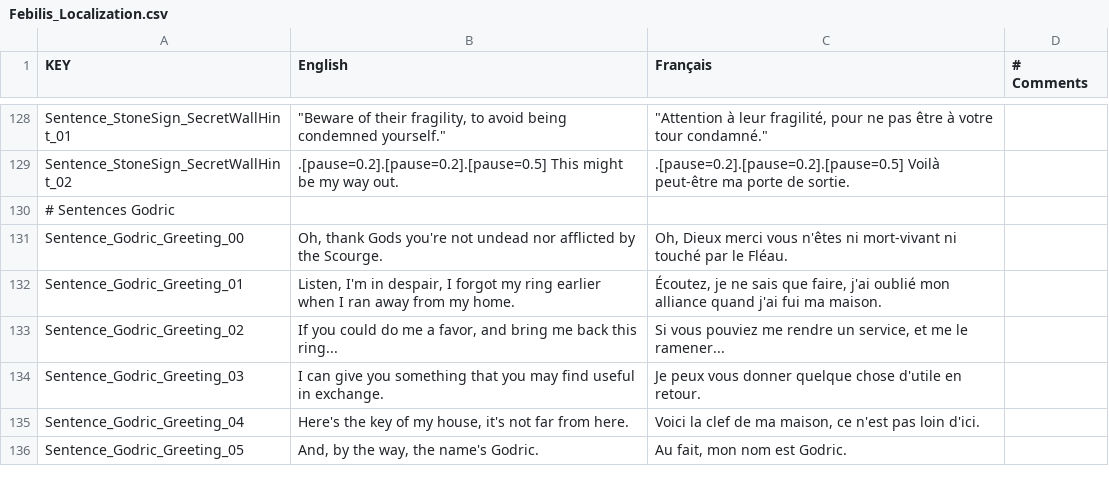
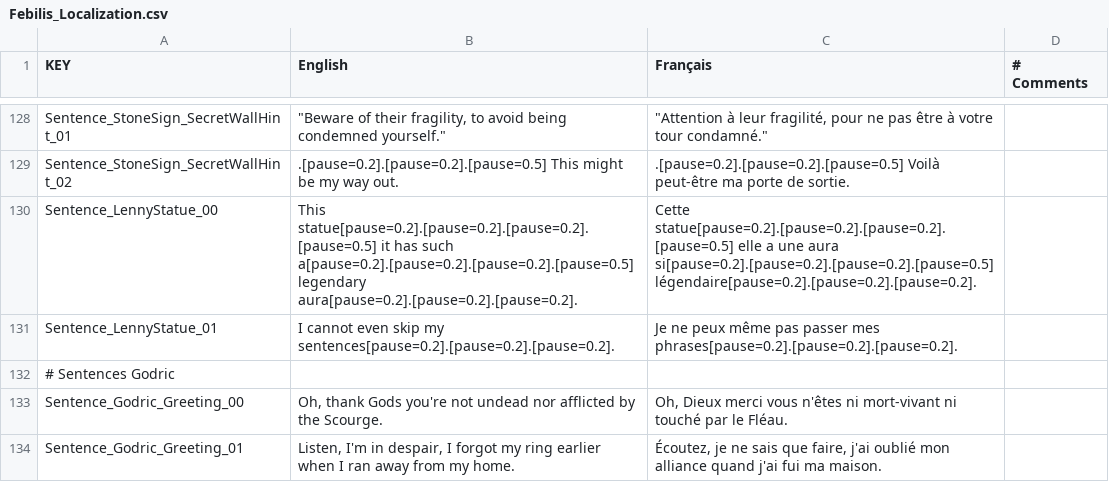
Before and after one commit to sixrobin/Febilis, a CSV file: SOURCES/TEMPLAR/Assets/Resources/Localization/Febilis_Localization.csv, drawn as a sheet; only a part is shown, gaps mark what is left out; the shorter side is filled out with more unchanged rows; the diff covers the shown part only.

Commit message:
Lenny easter egg + letters localization.

```diff
--- a/SOURCES/TEMPLAR/Assets/Resources/Localization/Febilis_Localization.csv
+++ b/SOURCES/TEMPLAR/Assets/Resources/Localization/Febilis_Localization.csv
@@ -129,2 +129,4 @@ Sentence_StoneSign_SecretWallHint_01,"""Beware of their fragility, to avoid bein
 Sentence_StoneSign_SecretWallHint_02,.[pause=0.2].[pause=0.2].[pause=0.5] This might be my way out.,.[pause=0.2].[pause=0.2].[pause=0.5] Voilà peut-être ma porte de sortie.,
+Sentence_LennyStatue_00,This statue[pause=0.2].[pause=0.2].[pause=0.2].[pause=0.5] it has such a[pause=0.2].[pause=0.2].[pause=0.2].[pause=0.5] legendary aura[pause=0.2].[pause=0.2].[pause=0.2].,Cette statue[pause=0.2].[pause=0.2].[pause=0.2].[pause=0.5] elle a une aura si[pause=0.2].[pause=0.2].[pause=0.2].[pause=0.5] légendaire[pause=0.2].[pause=0.2].[pause=0.2].,
+Sentence_LennyStatue_01,I cannot even skip my sentences[pause=0.2].[pause=0.2].[pause=0.2].,Je ne peux même pas passer mes phrases[pause=0.2].[pause=0.2].[pause=0.2].,
 # Sentences Godric,,,
```
Also changed, not shown: 26 added rows elsewhere in this file, 15 other files.
